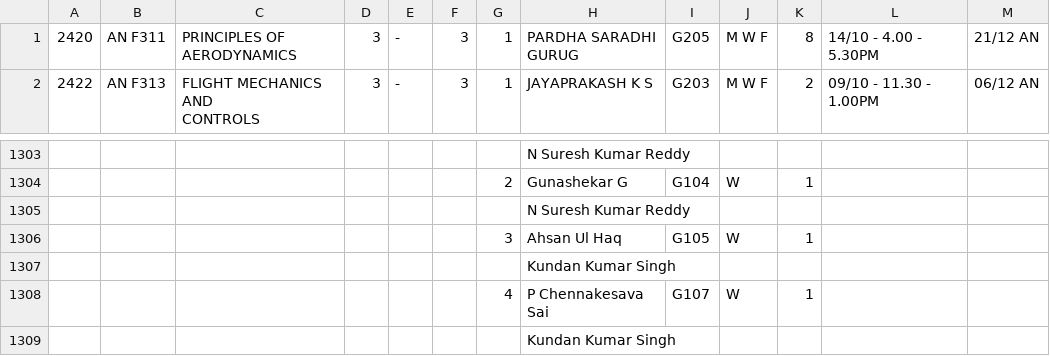
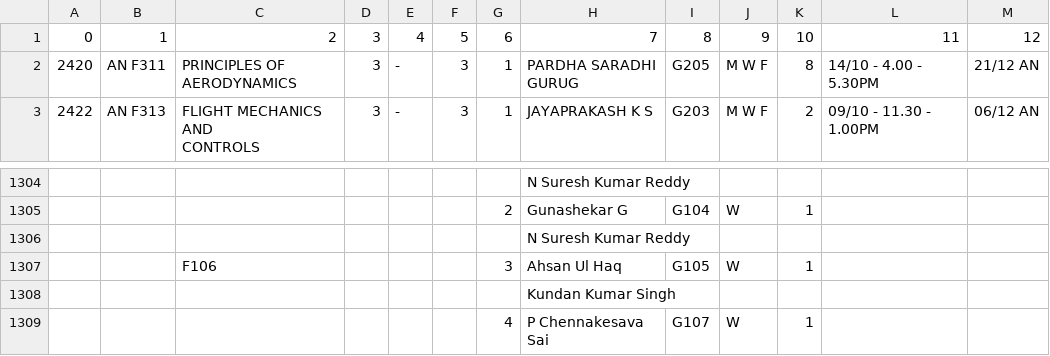
Before and after one commit to crux-bphc/chronoscript, a CSV file: src/files/output.csv (was src/output.csv), drawn as a sheet; only a part is shown, gaps mark what is left out; the shorter side is filled out with more unchanged rows; addresses are those after the commit; the diff names each change by its address in the sheet, - before the commit and + after, or states it on an @@ line.

```diff
--- a/src/output.csv
+++ b/src/files/output.csv
+row 1: 0 | 1 | 2 | 3 | 4 | 5 | 6 | 7 | 8 | 9 | 10 | 11 | 12
-C1307: (empty)
+C1307: F106
```
Also changed, not shown: 8 other files.
